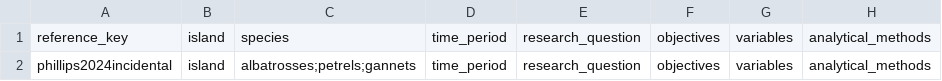
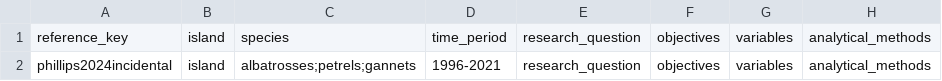
Before and after one commit to IslasGECI/bycatch_thesis, a CSV file: references/literature_review.csv, drawn as a sheet; only a part is shown; the diff names each change by its address in the sheet, - before the commit and + after, or states it on an @@ line.

Commit message:
Update literature_review.csv

```diff
--- a/references/literature_review.csv
+++ b/references/literature_review.csv
-D2: time_period
+D2: 1996-2021
```
